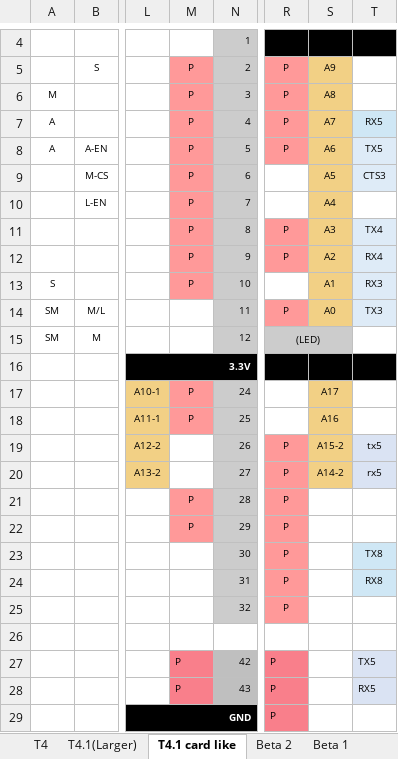
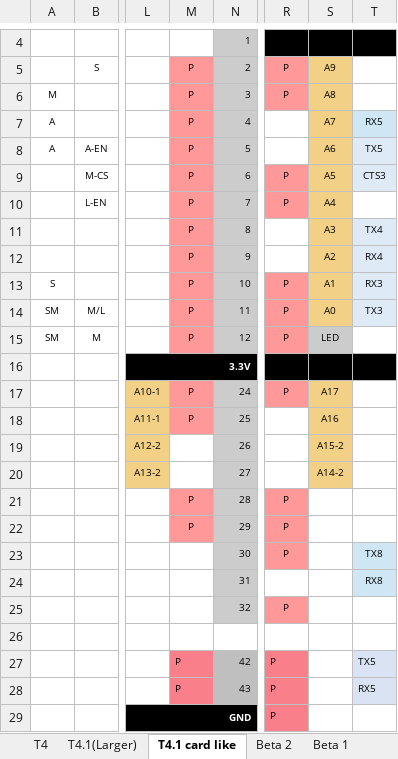
Before and after one commit to KurtE/TeensyDocuments, an Excel workbook: Teensy4 Pins.xlsx, sheet T4.1 card like, drawn as a sheet; only a part is shown, gaps mark what is left out; values as stored, in another font and other column widths than the file's, no borders; charts and pictures not drawn; the diff names each change by its address in the sheet, - before the commit and + after, or states it on an @@ line.

Commit message:
Fixed some of the PWM pins and the like.

```diff
--- a/Teensy4 Pins.xlsx (sheet T4.1 card like)
+++ b/Teensy4 Pins.xlsx (sheet T4.1 card like)
-R7:R8: P
+R7:R8: (empty)
-R7:R8 fill: #FF9999
+R7:R8 fill: none
-R9:R10: (empty)
+R9:R10: P
-R9:R10 fill: none
+R9:R10 fill: #FF9999
-R11:R12: P
+R11:R12: (empty)
-R11:R12 fill: #FF9999
+R11:R12 fill: none
-R13: (empty)
+R13: P
-R13 fill: none
+R13 fill: #FF9999
-M14:M15: (empty)
+M14:M15: P
-M14:M15 fill: none
+M14:M15 fill: #FF9999
-R15: (LED)
+R15: P
-R15 fill: #CCCCCC
+R15 fill: #FF9999
-R15:S15 merged
-S15: (empty)
+S15: LED
-R17: (empty)
+R17: P
-R17 fill: none
+R17 fill: #FF9999
-R19:R20: P
+R19:R20: (empty)
-R19:R20 fill: #FF9999
+R19:R20 fill: none
-T19: tx5
+T19: (empty)
-T19:T20 fill: #DAE3F3
+T19:T20 fill: none
-T20: rx5
+T20: (empty)
-R24: P
+R24: (empty)
-R24 fill: #FF9999
+R24 fill: none
```
